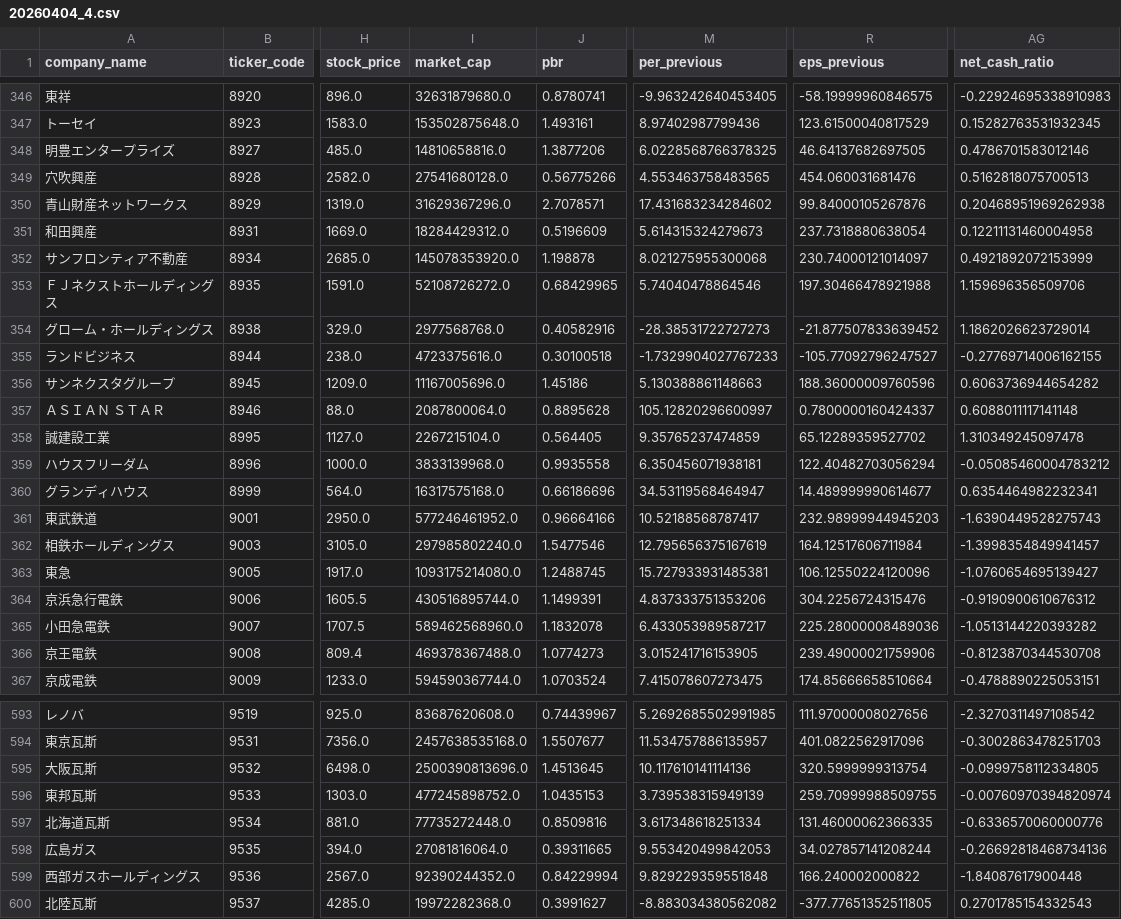
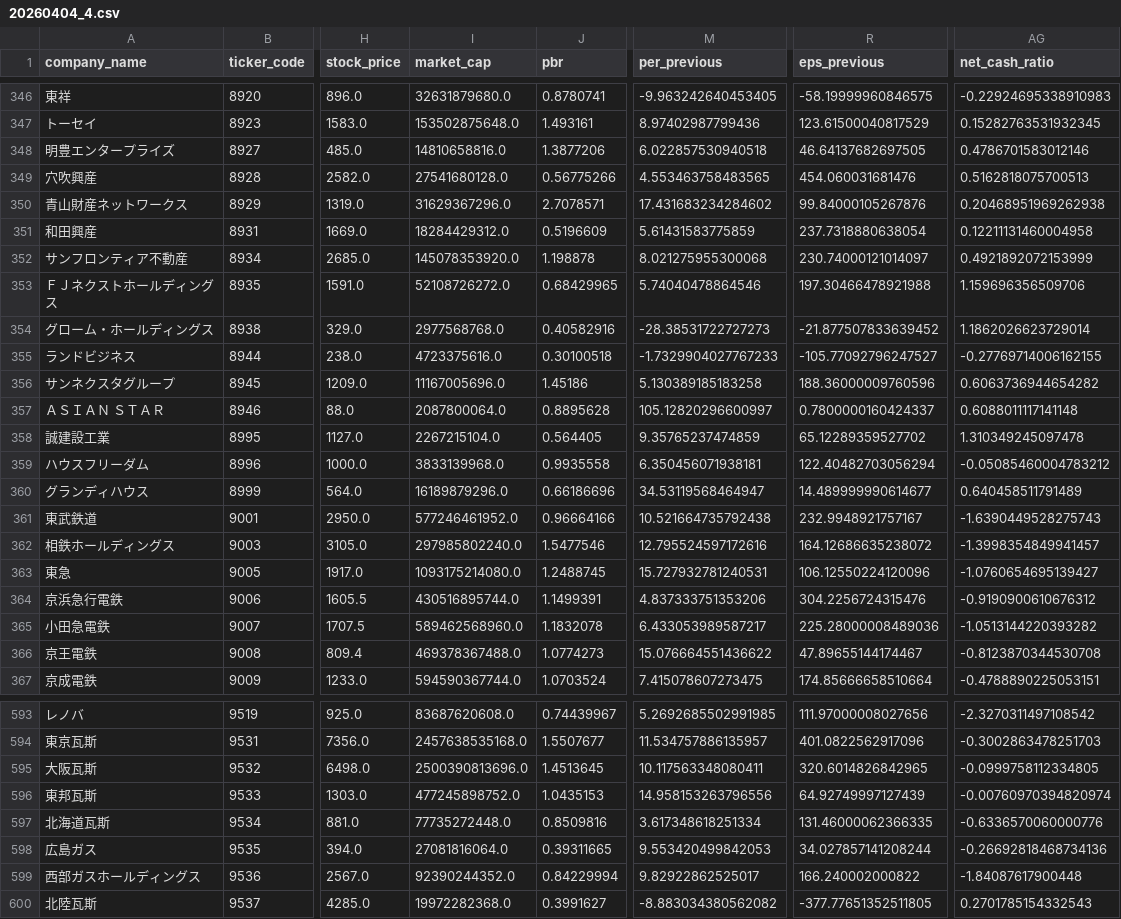
Before and after one commit to rabbitdata-1/yfinance-jp-screener-test20260404, a CSV file: stock_list/Export/20260404_4.csv, drawn as a sheet; only a part is shown, gaps mark what is left out; the diff covers the shown part only; the diff names each change by its address in the sheet, - before the commit and + after, or states it on an @@ line.

```diff
--- a/stock_list/Export/20260404_4.csv
+++ b/stock_list/Export/20260404_4.csv
-M348 (per_previous): 6.0228568766378325
+M348 (per_previous): 6.022857530940518
-M351 (per_previous): 5.614315324279673
+M351 (per_previous): 5.61431583775859
-M356 (per_previous): 5.130388861148663
+M356 (per_previous): 5.130389185183258
-I360 (market_cap): 16317575168.0
+I360 (market_cap): 16189879296.0
-AG360 (net_cash_ratio): 0.6354464982232341
+AG360 (net_cash_ratio): 0.640458511791489
-M361 (per_previous): 10.52188568787417
+M361 (per_previous): 10.521664735792438
-R361 (eps_previous): 232.98999944945203
+R361 (eps_previous): 232.9948921757167
-M362 (per_previous): 12.795656375167619
+M362 (per_previous): 12.795524597172616
-R362 (eps_previous): 164.12517606711984
+R362 (eps_previous): 164.12686635238072
-M363 (per_previous): 15.727933931485381
+M363 (per_previous): 15.727932781240531
-M366 (per_previous): 3.015241716153905
+M366 (per_previous): 15.076664551436622
-R366 (eps_previous): 239.49000021759906
+R366 (eps_previous): 47.89655144174467
-M595 (per_previous): 10.117610141114136
+M595 (per_previous): 10.117563348080411
-R595 (eps_previous): 320.5999999313754
+R595 (eps_previous): 320.6014826842965
-M596 (per_previous): 3.739538315949139
+M596 (per_previous): 14.958153263796556
-R596 (eps_previous): 259.70999988509755
+R596 (eps_previous): 64.92749997127439
-M599 (per_previous): 9.829229359551848
+M599 (per_previous): 9.82922862525017
```
Also changed, not shown: 174 edited cells elsewhere in this file, 2 other files.
